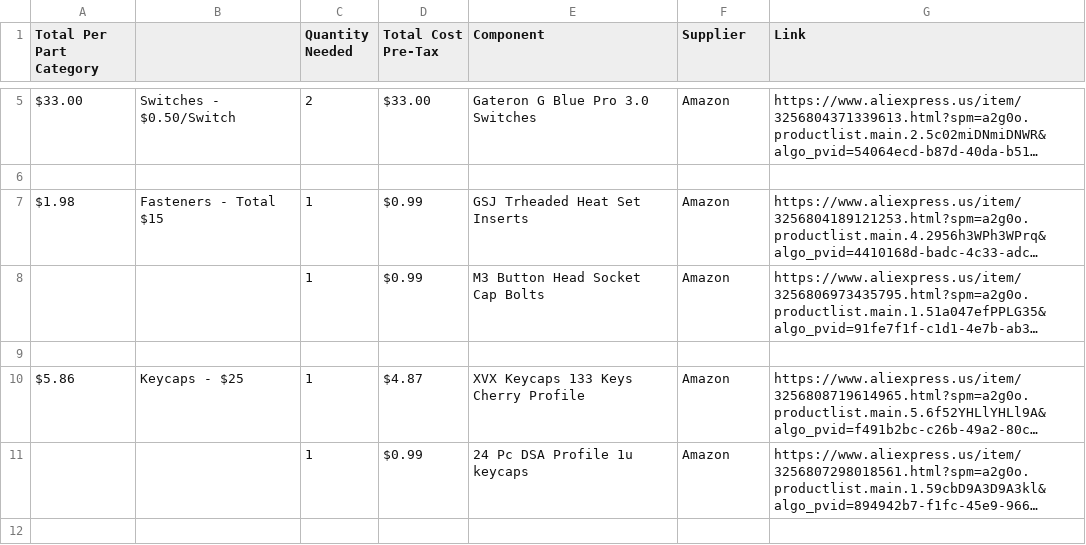
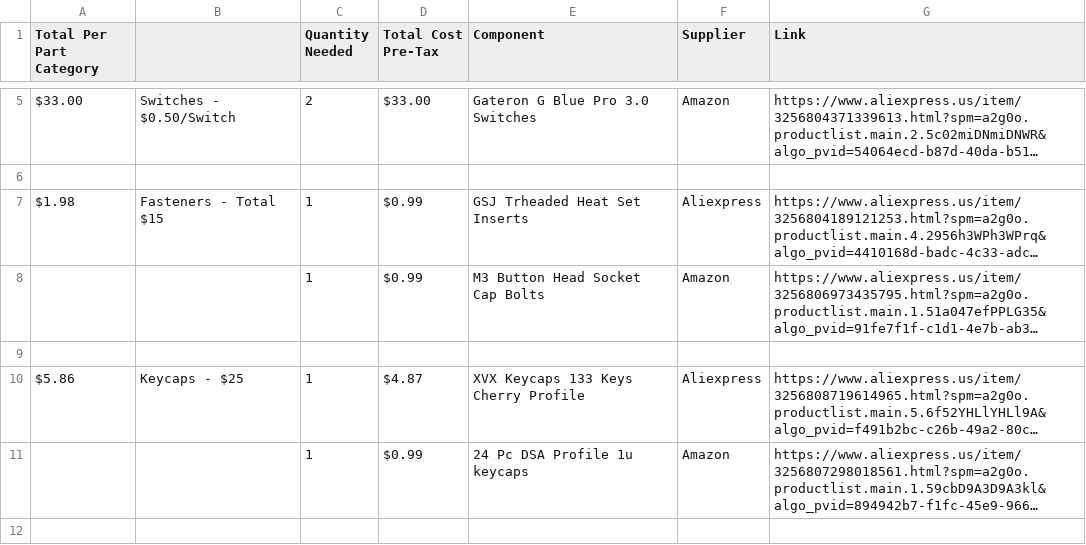
Before and after one commit to CircuitCyborg/CircuitCyboard, a CSV file: BOM.CircuitCyboard-Final.csv, drawn as a sheet; only a part is shown, gaps mark what is left out; long unchanged cells end in …; the diff covers the shown part only; the diff names each change by its address in the sheet, - before the commit and + after, or states it on an @@ line.

```diff
--- a/BOM.CircuitCyboard-Final.csv
+++ b/BOM.CircuitCyboard-Final.csv
-F7 (Supplier): Amazon
+F7 (Supplier): Aliexpress
-F10 (Supplier): Amazon
+F10 (Supplier): Aliexpress
```
Also changed, not shown: 5 added rows, 4 removed rows and 3 edited cells elsewhere in this file.
